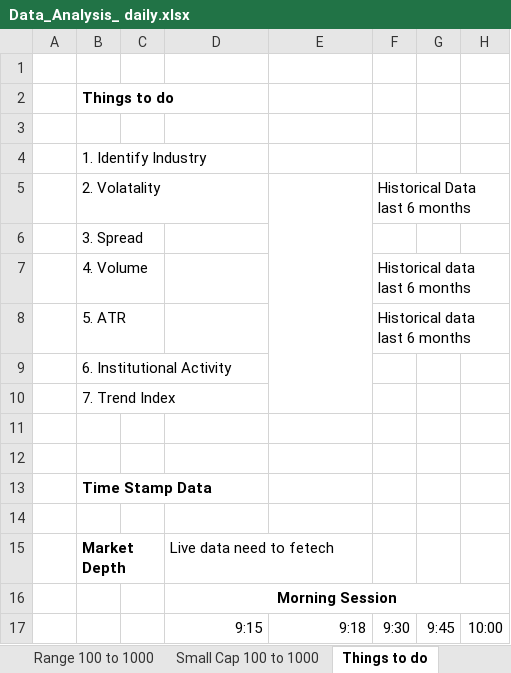
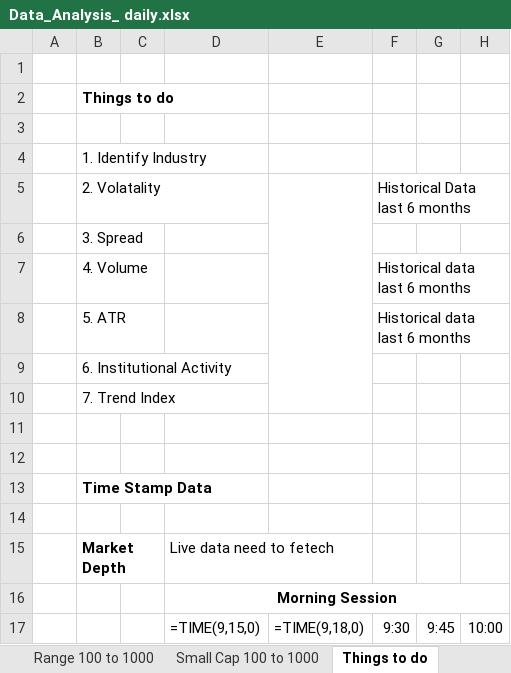
Before and after one commit to pooji960/nse-data-tracker, an Excel workbook: Data_Analysis_ daily.xlsx, sheet Things to do, drawn as a sheet; only a part is shown; values as stored, in another font and other column widths than the file's, no borders; formulas without a stored value are shown as written; the diff names each change by its address in the sheet, - before the commit and + after, or states it on an @@ line.

```diff
--- a/Data_Analysis_ daily.xlsx (sheet Things to do)
+++ b/Data_Analysis_ daily.xlsx (sheet Things to do)
-D17: 9:15
+D17: =TIME(9,15,0)
-E17: 9:18
+E17: =TIME(9,18,0)
```
Also changed, not shown: sheet NSE >20L, sheet Daily History, other sheet tabs.
